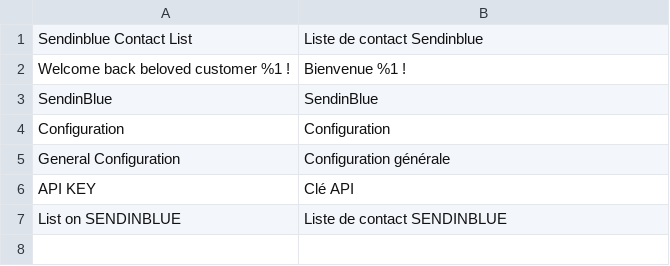
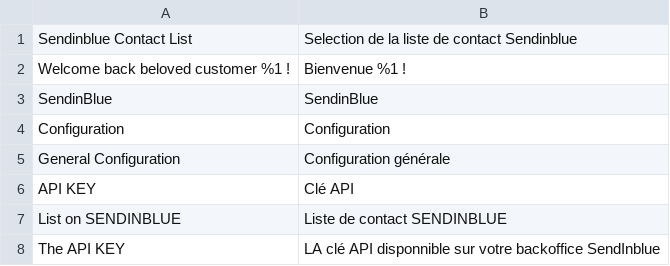
Before and after one commit to julienanquetil/M2SendinBlue, a CSV file: i18n/fr_FR.csv, drawn as a sheet.

Commit message:
Fix translation

```diff
--- a/i18n/fr_FR.csv
+++ b/i18n/fr_FR.csv
@@ -1,2 +1,2 @@
-"Sendinblue Contact List","Liste de contact Sendinblue"
+"Sendinblue Contact List","Selection de la liste de contact Sendinblue"
 "Welcome back beloved customer %1 !","Bienvenue  %1 !"
@@ -7 +7,2 @@ Configuration,Configuration
 "List on SENDINBLUE","Liste de contact SENDINBLUE"
+"The API KEY","LA clé API disponnible sur votre backoffice SendInblue"
```
Also changed, not shown: i18n/en_US.csv, 1 other file.
